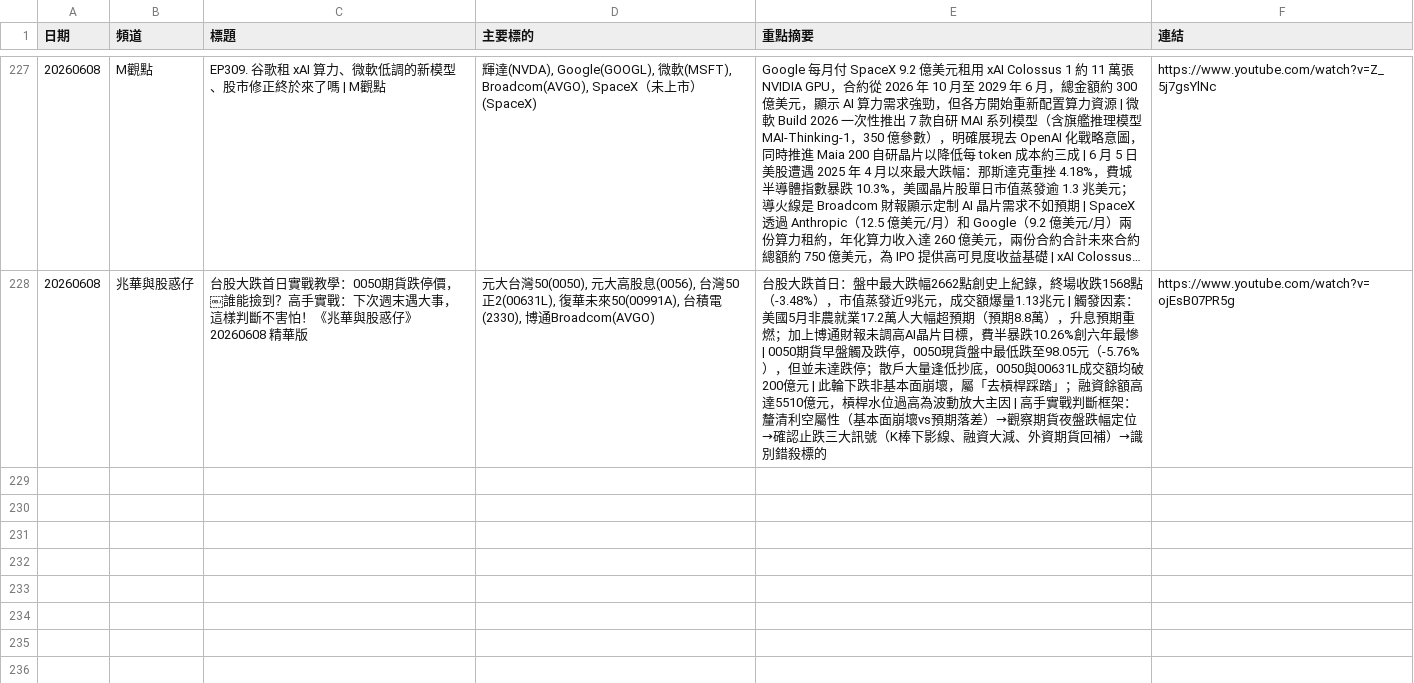
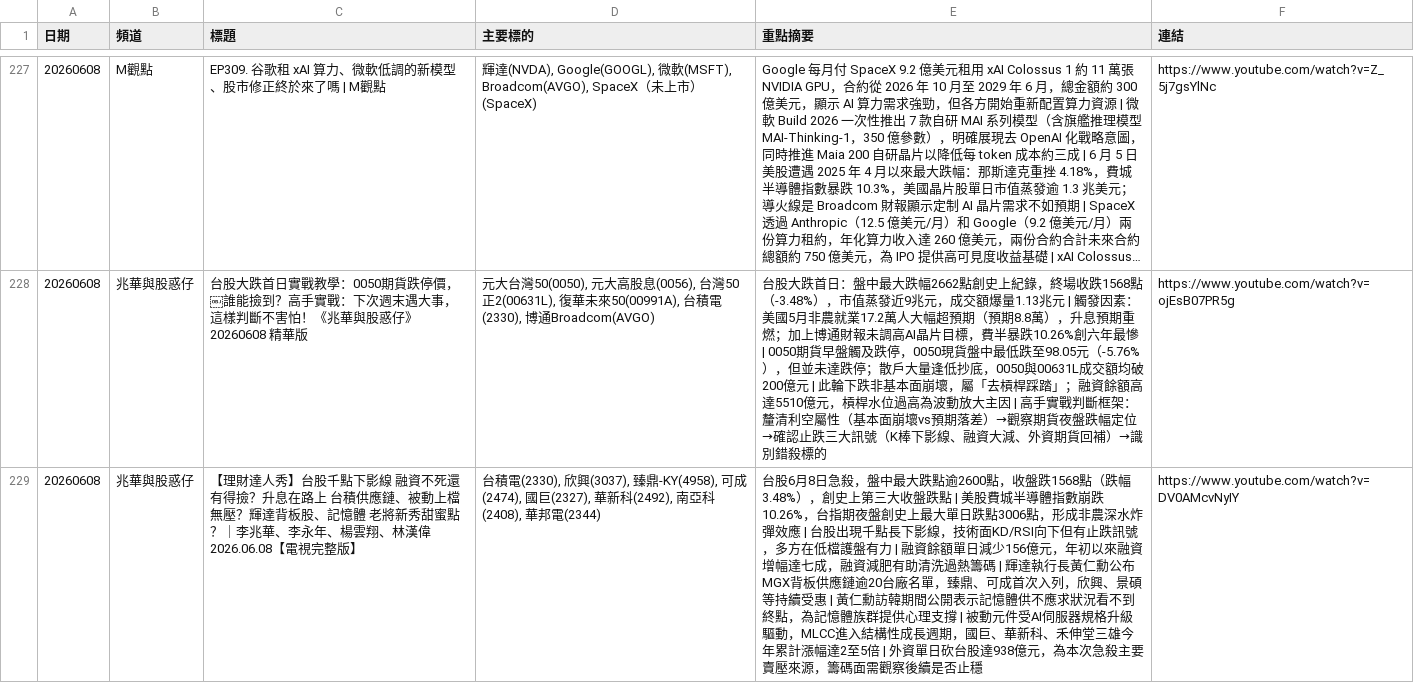
Before and after one commit to GwanlinHo/yt_podcast_analysis, a CSV file: data/all_analysis.csv, drawn as a sheet; only a part is shown, gaps mark what is left out; long unchanged cells end in …; the diff names each change by its address in the sheet, - before the commit and + after, or states it on an @@ line.

```diff
--- a/data/all_analysis.csv
+++ b/data/all_analysis.csv
+row 229: 20260608 | 兆華與股惑仔 | 【理財達人秀】台股千點下影線 融資不死還有得撿？升息在路上 台積供應鏈、被動上檔無壓？輝達背板股、記憶體 老將新秀甜蜜點？｜李兆華、李永年、楊雲翔、林漢偉2026.06.08【電視完整版】 | 台積電(2330), 欣興(3037), 臻鼎-KY(4958), 可成(2474), 國巨(2327), 華新科(2492), 南亞科(2408), 華邦電(2344) | 台股6月8日急殺，盤中最大跌點逾2600點，收盤跌1568點（跌幅3.48%），創史上第三大收盤跌點 | 美股費城半導體指數崩跌10.26%，台指期夜盤創史上最大單日跌點3006點，形成非農深水炸彈效應 | 台股出現千點長下影線，技術面KD/RSI向下但有止跌訊號，多方在低檔護盤有力 | 融資餘額單日減少156億元，年初以來融資增幅達七成，融資減肥有助清洗過熱籌碼 | 輝達執行長黃仁勳公布MGX背板供應鏈逾20台廠名單，臻鼎、可成首次入列，欣興、景碩等持續受惠 | 黃仁勳訪韓期間公開表示記憶體供不應求狀況看不到終點，為記憶體族群提供心理支撐 | 被動元件受AI伺服器規格升級驅動，MLCC進入結構性成長週期，國巨、華新科、禾伸堂三雄今年累計漲幅達2至5倍 | 外資單日砍台股達938億元，為本次急殺主要賣壓來源，籌碼面需觀察後續是否止穩 | https://www.youtube.com/watch?v=DV0AMcvNyIY
```
Also changed, not shown: 7 other files.
